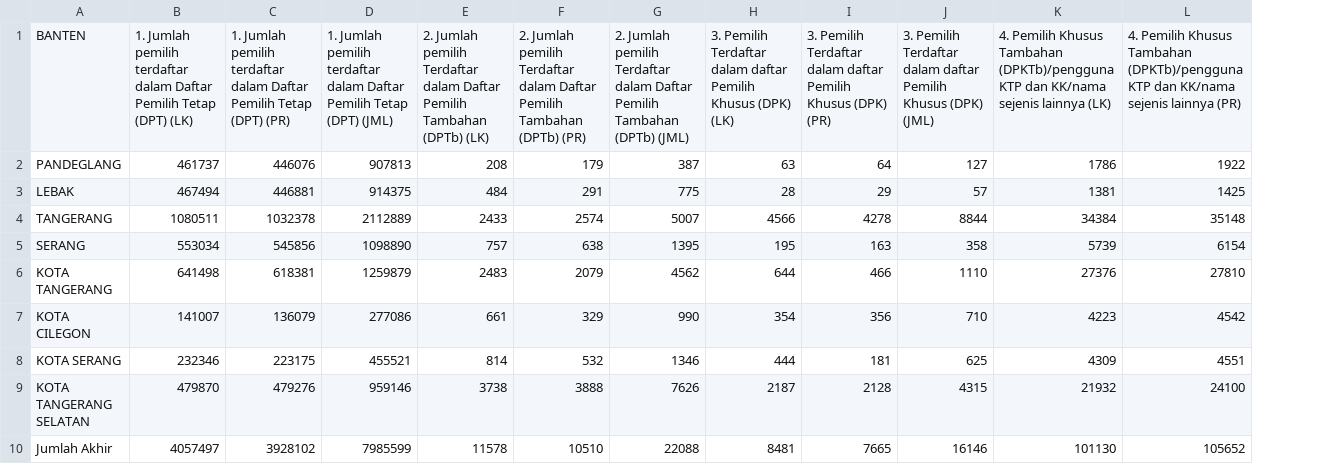
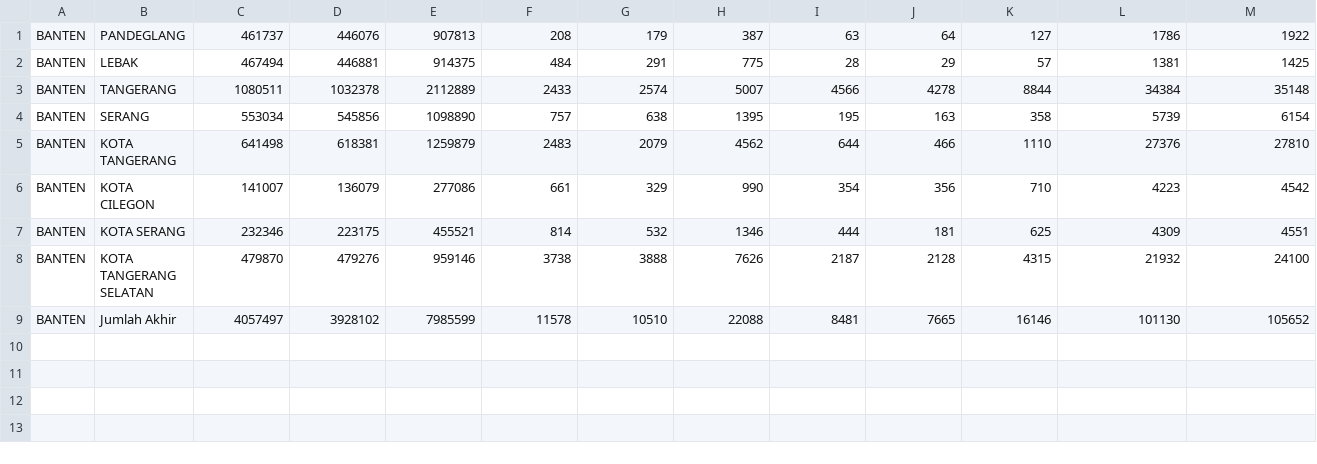
Before and after one commit to SiriusDely/pilu, a CSV file: csv/transposed/16. BANTEN.csv, drawn as a sheet; only a part is shown; removed rows and columns are numbered as before the commit, all else as after; rows hold the shown columns only; the diff names each change by its address in the sheet, - before the commit and + after, or states it on an @@ line.

```diff
--- a/csv/transposed/16. BANTEN.csv
+++ b/csv/transposed/16. BANTEN.csv
+column A, rows 1-9: all BANTEN
-row 1: BANTEN | 1. Jumlah pemilih terdaftar dalam Daftar Pemilih Tetap (DPT) (LK) | 1. Jumlah pemilih terdaftar dalam Daftar Pemilih Tetap (DPT) (PR) | 1. Jumlah pemilih terdaftar dalam Daftar Pemilih Tetap (DPT) (JML) | 2. Jumlah pemilih Terdaftar dalam Daftar Pemilih Tambahan (DPTb) (LK) | 2. Jumlah pemilih Terdaftar dalam Daftar Pemilih Tambahan (DPTb) (PR) | 2. Jumlah pemilih Terdaftar dalam Daftar Pemilih Tambahan (DPTb) (JML) | 3. Pemilih Terdaftar dalam daftar Pemilih Khusus (DPK) (LK) | 3. Pemilih Terdaftar dalam daftar Pemilih Khusus (DPK) (PR) | 3. Pemilih Terdaftar dalam daftar Pemilih Khusus (DPK) (JML) | 4. Pemilih Khusus Tambahan (DPKTb)/pengguna KTP dan KK/nama sejenis lainnya (LK) | 4. Pemilih Khusus Tambahan (DPKTb)/pengguna KTP dan KK/nama sejenis lainnya (PR)
```
Also changed, not shown: csv/transposed/11. DKI JAKARTA.csv, csv/transposed/17. BALI.csv, 31 other files.
